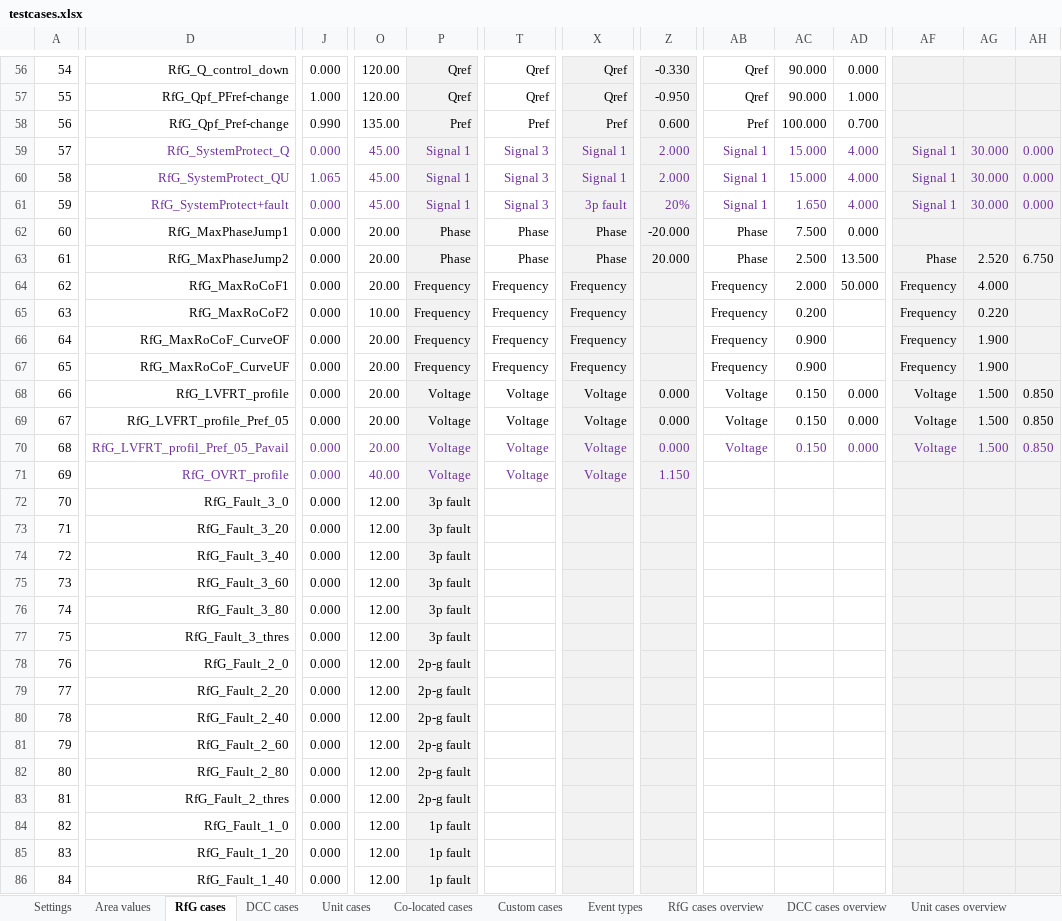
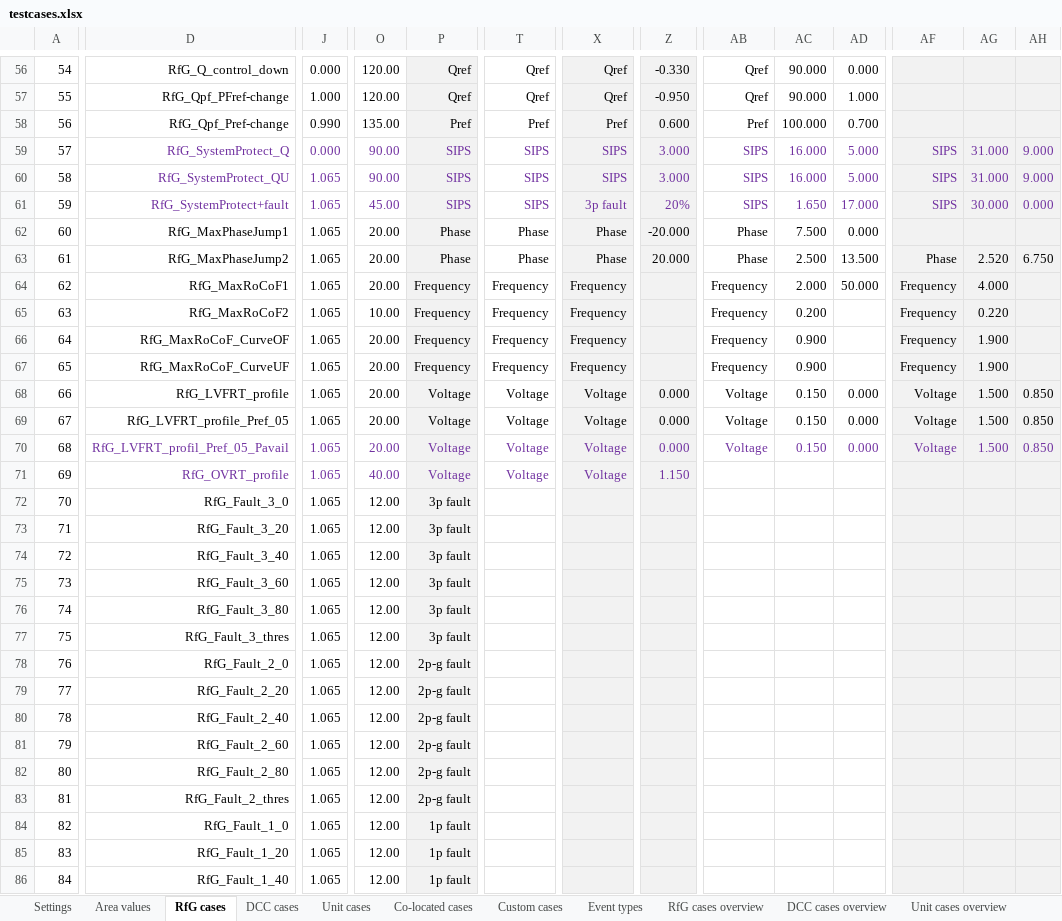
Before and after one commit to ZRPedro/MTB, an Excel workbook: testcases.xlsx, sheet RfG cases, drawn as a sheet; only a part is shown, gaps mark what is left out; values as stored, in another font and other column widths than the file's, no borders; the diff covers the shown part only; the diff names each change by its address in the sheet, - before the commit and + after, or states it on an @@ line.

```diff
--- a/testcases.xlsx (sheet RfG cases)
+++ b/testcases.xlsx (sheet RfG cases)
-O59:O60: 45.00
+O59:O60: 90.00
-P59:P61: Signal 1
+P59:P61: SIPS
-T59:T61: Signal 3
+T59:T61: SIPS
-X59:X60: Signal 1
+X59:X60: SIPS
-Z59:Z60: 2.000
+Z59:Z60: 3.000
-AB59:AB61: Signal 1
+AB59:AB61: SIPS
-AC59:AC60: 15.000
+AC59:AC60: 16.000
-AD59:AD60: 4.000
+AD59:AD60: 5.000
-AF59:AF61: Signal 1
+AF59:AF61: SIPS
-AG59:AG60: 30.000
+AG59:AG60: 31.000
-AH59:AH60: 0.000
+AH59:AH60: 9.000
-J61:J86: 0.000
+J61:J86: 1.065
-AD61: 4.000
+AD61: 17.000
```
Also changed, not shown: 2 added rows and 115 edited cells elsewhere in this sheet, sheet DCC cases, sheet Custom cases, sheet RfG cases overview, sheet DCC cases overview, sheet Unit cases, sheet Settings, formulas that keep their value, 2 other files.
